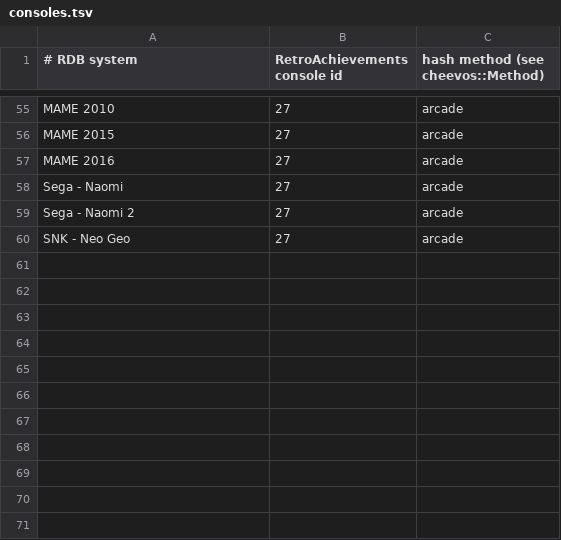
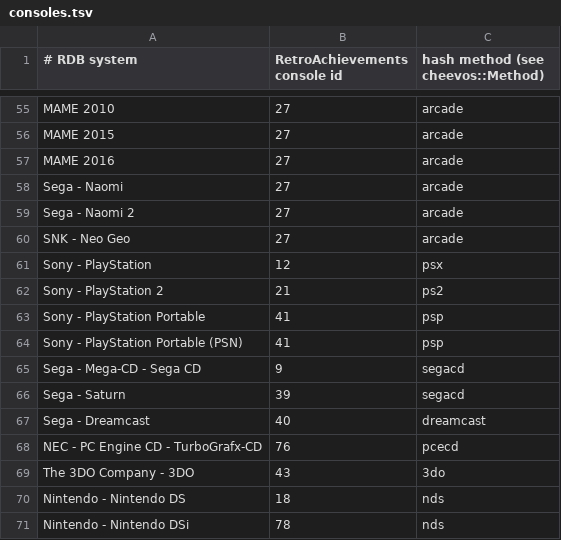
Before and after one commit to khaledchaar-cpu/rombro, a TSV file: crates/core/src/cheevos/consoles.tsv, drawn as a sheet; only a part is shown, gaps mark what is left out; the diff names each change by its address in the sheet, - before the commit and + after, or states it on an @@ line.

```diff
--- a/crates/core/src/cheevos/consoles.tsv
+++ b/crates/core/src/cheevos/consoles.tsv
+row 61: Sony - PlayStation | 12 | psx
+row 62: Sony - PlayStation 2 | 21 | ps2
+row 63: Sony - PlayStation Portable | 41 | psp
+row 64: Sony - PlayStation Portable (PSN) | 41 | psp
+row 65: Sega - Mega-CD - Sega CD | 9 | segacd
+row 66: Sega - Saturn | 39 | segacd
+row 67: Sega - Dreamcast | 40 | dreamcast
+row 68: NEC - PC Engine CD - TurboGrafx-CD | 76 | pcecd
+row 69: The 3DO Company - 3DO | 43 | 3do
+row 70: Nintendo - Nintendo DS | 18 | nds
+row 71: Nintendo - Nintendo DSi | 78 | nds
```
Also changed, not shown: 8 other files.
